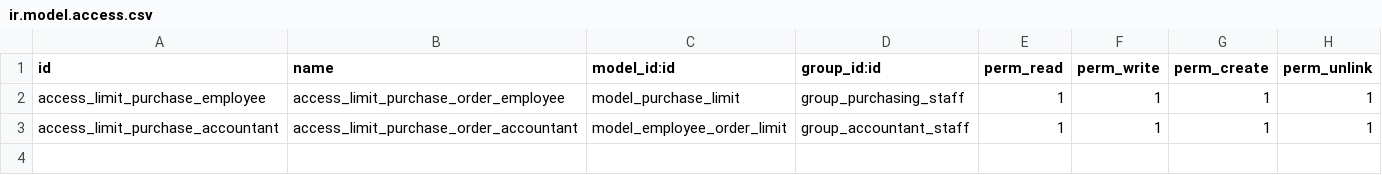
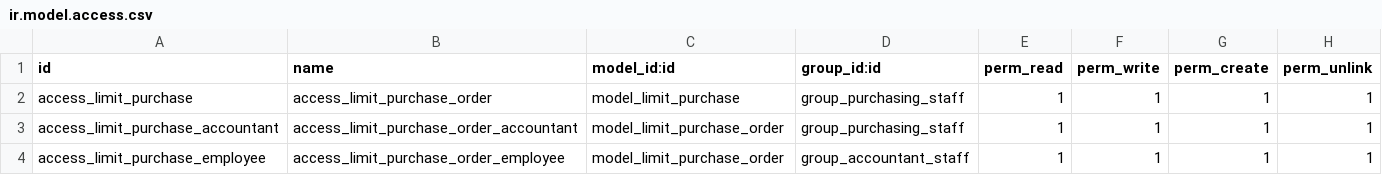
Before and after one commit to truongcongdai/odoo-16.0, a CSV file: customeraddons/exam2/security/ir.model.access.csv, drawn as a sheet.

```diff
--- a/customeraddons/exam2/security/ir.model.access.csv
+++ b/customeraddons/exam2/security/ir.model.access.csv
@@ -1,3 +1,4 @@
 id,name,model_id:id,group_id:id,perm_read,perm_write,perm_create,perm_unlink
-access_limit_purchase_employee,access_limit_purchase_order_employee,model_purchase_limit,group_purchasing_staff,1,1,1,1
-access_limit_purchase_accountant,access_limit_purchase_order_accountant,model_employee_order_limit,group_accountant_staff,1,1,1,1
+access_limit_purchase,access_limit_purchase_order,model_limit_purchase,group_purchasing_staff,1,1,1,1
+access_limit_purchase_accountant,access_limit_purchase_order_accountant,model_limit_purchase_order,group_purchasing_staff,1,1,1,1
+access_limit_purchase_employee,access_limit_purchase_order_employee,model_limit_purchase_order,group_accountant_staff,1,1,1,1
```
Also changed, not shown: 9 other files.
